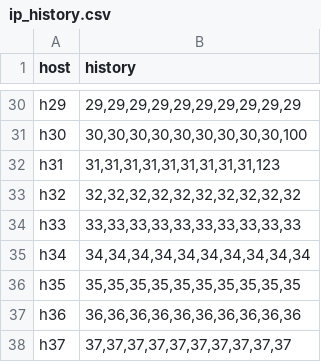
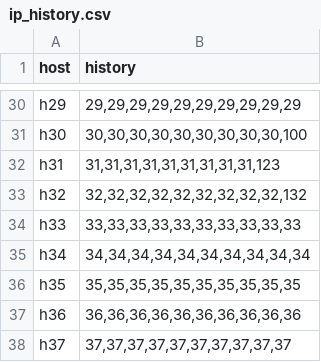
Before and after one commit to dipansadekeen/mtd_llm, a CSV file: ip_history.csv, drawn as a sheet; only a part is shown, gaps mark what is left out.

```diff
--- a/ip_history.csv
+++ b/ip_history.csv
@@ -32,3 +32,3 @@ h30,"30,30,30,30,30,30,30,30,30,100"
 h31,"31,31,31,31,31,31,31,31,31,123"
-h32,"32,32,32,32,32,32,32,32,32,32"
+h32,"32,32,32,32,32,32,32,32,32,132"
 h33,"33,33,33,33,33,33,33,33,33,33"
```
Also changed, not shown: link_stats_onos.csv, route_history.csv, 2 other files.
